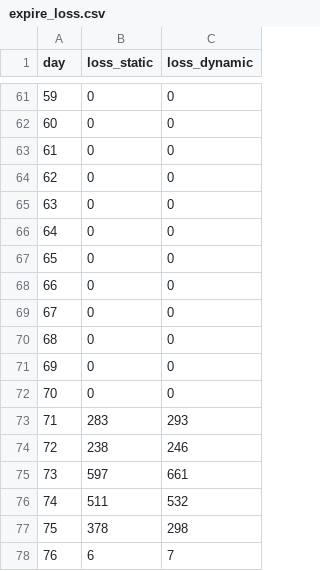
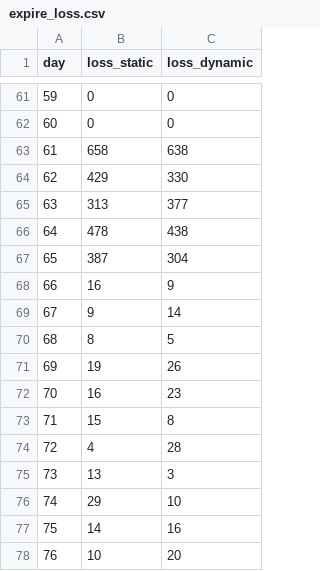
Before and after one commit to awesoritc/FrameDistance, a CSV file: FrameDistance/expire_loss.csv, drawn as a sheet; only a part is shown, gaps mark what is left out; the diff covers the shown part only.

```diff
--- a/FrameDistance/expire_loss.csv
+++ b/FrameDistance/expire_loss.csv
@@ -62,17 +62,17 @@ day,loss_static,loss_dynamic
 60,0,0
-61,0,0
-62,0,0
-63,0,0
-64,0,0
-65,0,0
-66,0,0
-67,0,0
-68,0,0
-69,0,0
-70,0,0
-71,283,293
-72,238,246
-73,597,661
-74,511,532
-75,378,298
-76,6,7
+61,658,638
+62,429,330
+63,313,377
+64,478,438
+65,387,304
+66,16,9
+67,9,14
+68,8,5
+69,19,26
+70,16,23
+71,15,8
+72,4,28
+73,13,3
+74,29,10
+75,14,16
+76,10,20
```
Also changed, not shown: 44 edited cells elsewhere in this file, FrameDistance/Route_dynamic.csv, FrameDistance/availability.csv, 26 other files.
